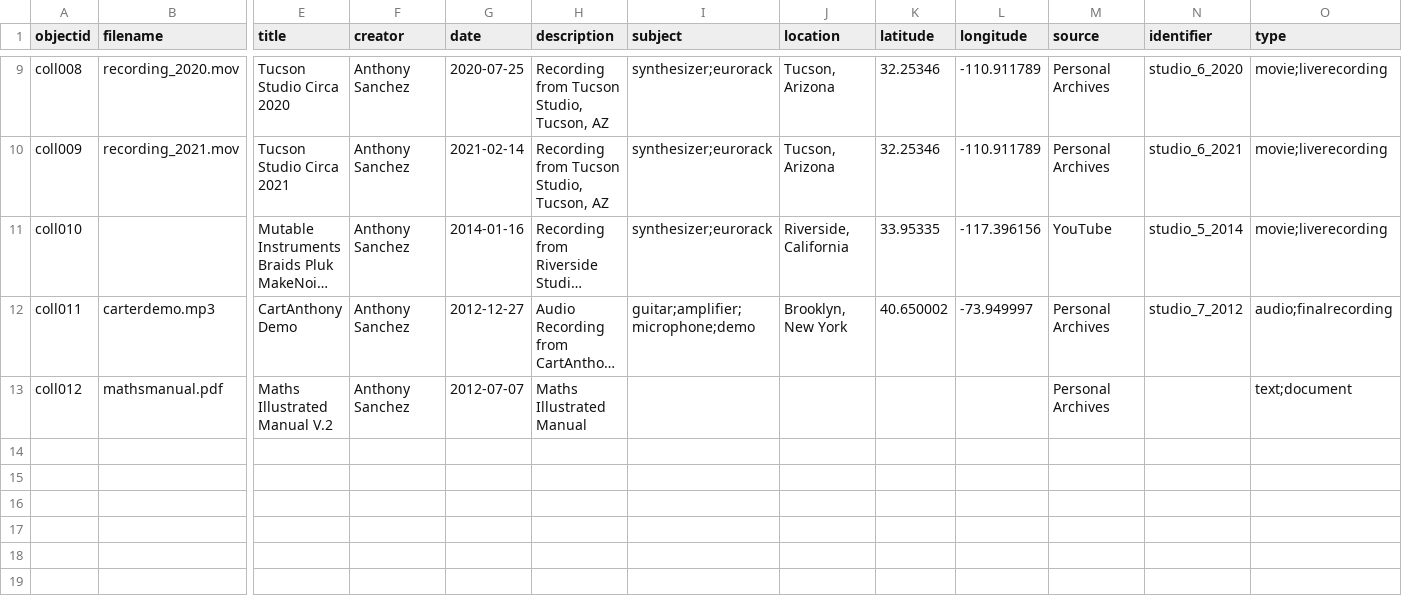
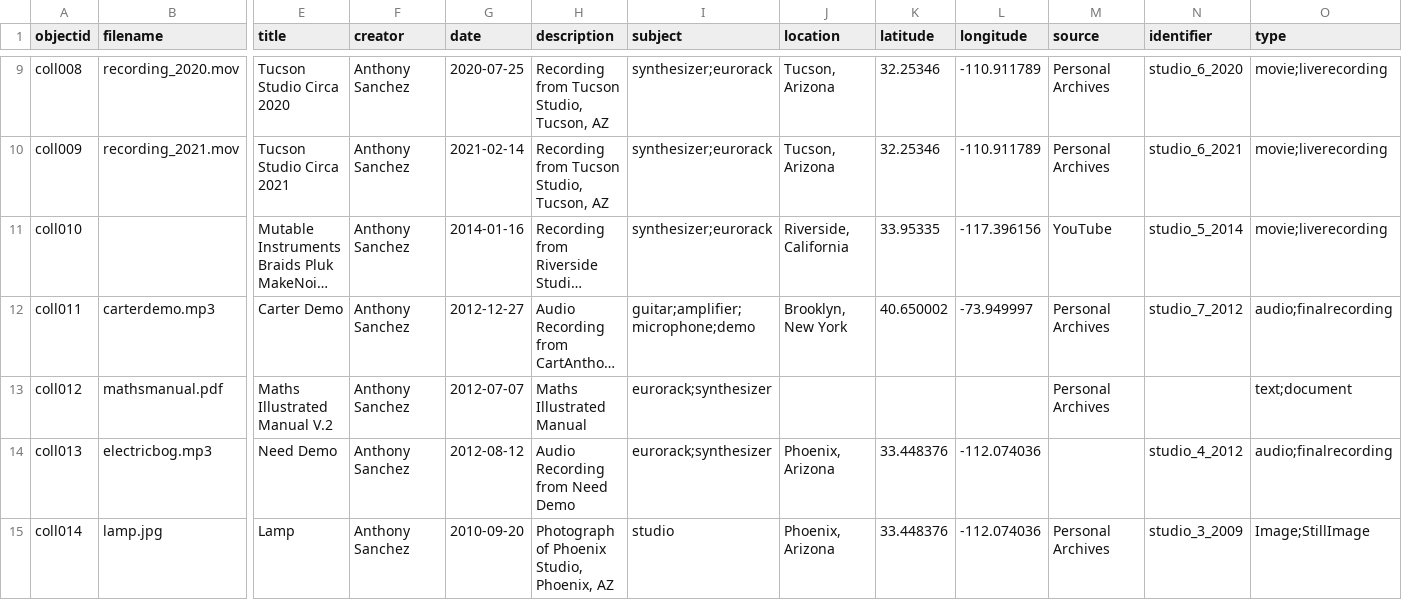
Before and after one commit to arsanchez8128/musicstudiohistory, a CSV file: _data/paststudiosforegone.csv, drawn as a sheet; only a part is shown, gaps mark what is left out; long unchanged cells end in …; rows hold the shown columns only; the diff names each change by its address in the sheet, - before the commit and + after, or states it on an @@ line.

Commit message:
Add files via upload

```diff
--- a/_data/paststudiosforegone.csv
+++ b/_data/paststudiosforegone.csv
-E12 (title): CartAnthony Demo
+E12 (title): Carter Demo
-I13 (subject): (empty)
+I13 (subject): eurorack;synthesizer
+row 14: coll013 | electricbog.mp3 | Need Demo | Anthony Sanchez | 2012-08-12 | Audio Recording from Need Demo | eurorack;synthesizer | Phoenix, Arizona | 33.448376 | -112.074036 |  | studio_4_2012 | audio;finalrecording
+row 15: coll014 | lamp.jpg | Lamp | Anthony Sanchez | 2010-09-20 | Photograph of Phoenix Studio, Phoenix, AZ | studio | Phoenix, Arizona | 33.448376 | -112.074036 | Personal Archives | studio_3_2009 | Image;StillImage
```
